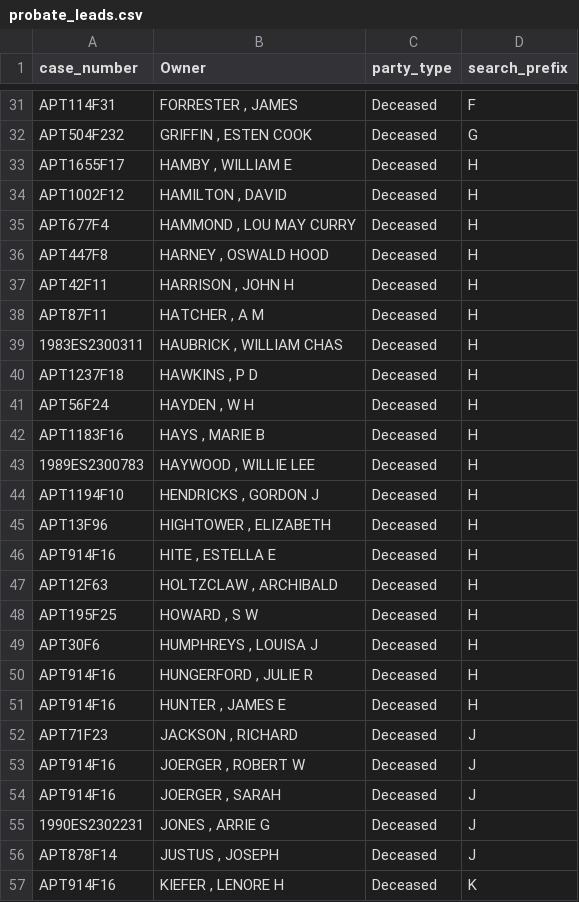
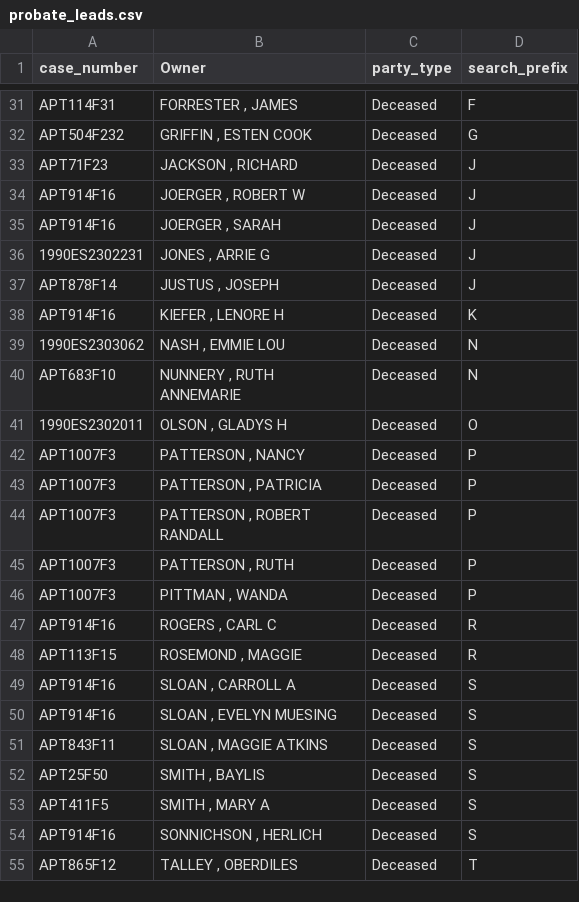
Before and after one commit to Bensta1/greenville-sc-lead-scraper, a CSV file: probate_leads.csv, drawn as a sheet; only a part is shown, gaps mark what is left out; the shorter side is filled out with more unchanged rows; the diff covers the shown part only.

```diff
--- a/probate_leads.csv
+++ b/probate_leads.csv
@@ -32,21 +32,2 @@ APT114F31,"FORRESTER , JAMES",Deceased,F
 APT504F232,"GRIFFIN , ESTEN COOK",Deceased,G
-APT1655F17,"HAMBY , WILLIAM E",Deceased,H
-APT1002F12,"HAMILTON , DAVID",Deceased,H
-APT677F4,"HAMMOND , LOU MAY CURRY",Deceased,H
-APT447F8,"HARNEY , OSWALD HOOD",Deceased,H
-APT42F11,"HARRISON , JOHN H",Deceased,H
-APT87F11,"HATCHER , A M",Deceased,H
-1983ES2300311,"HAUBRICK , WILLIAM CHAS",Deceased,H
-APT1237F18,"HAWKINS , P D",Deceased,H
-APT56F24,"HAYDEN , W H",Deceased,H
-APT1183F16,"HAYS , MARIE B",Deceased,H
-1989ES2300783,"HAYWOOD , WILLIE LEE",Deceased,H
-APT1194F10,"HENDRICKS , GORDON J",Deceased,H
-APT13F96,"HIGHTOWER , ELIZABETH",Deceased,H
-APT914F16,"HITE , ESTELLA E",Deceased,H
-APT12F63,"HOLTZCLAW , ARCHIBALD",Deceased,H
-APT195F25,"HOWARD , S W",Deceased,H
-APT30F6,"HUMPHREYS , LOUISA J",Deceased,H
-APT914F16,"HUNGERFORD , JULIE R",Deceased,H
-APT914F16,"HUNTER , JAMES E",Deceased,H
 APT71F23,"JACKSON , RICHARD",Deceased,J
```
Also changed, not shown: 12 removed rows elsewhere in this file, 2 other files.
